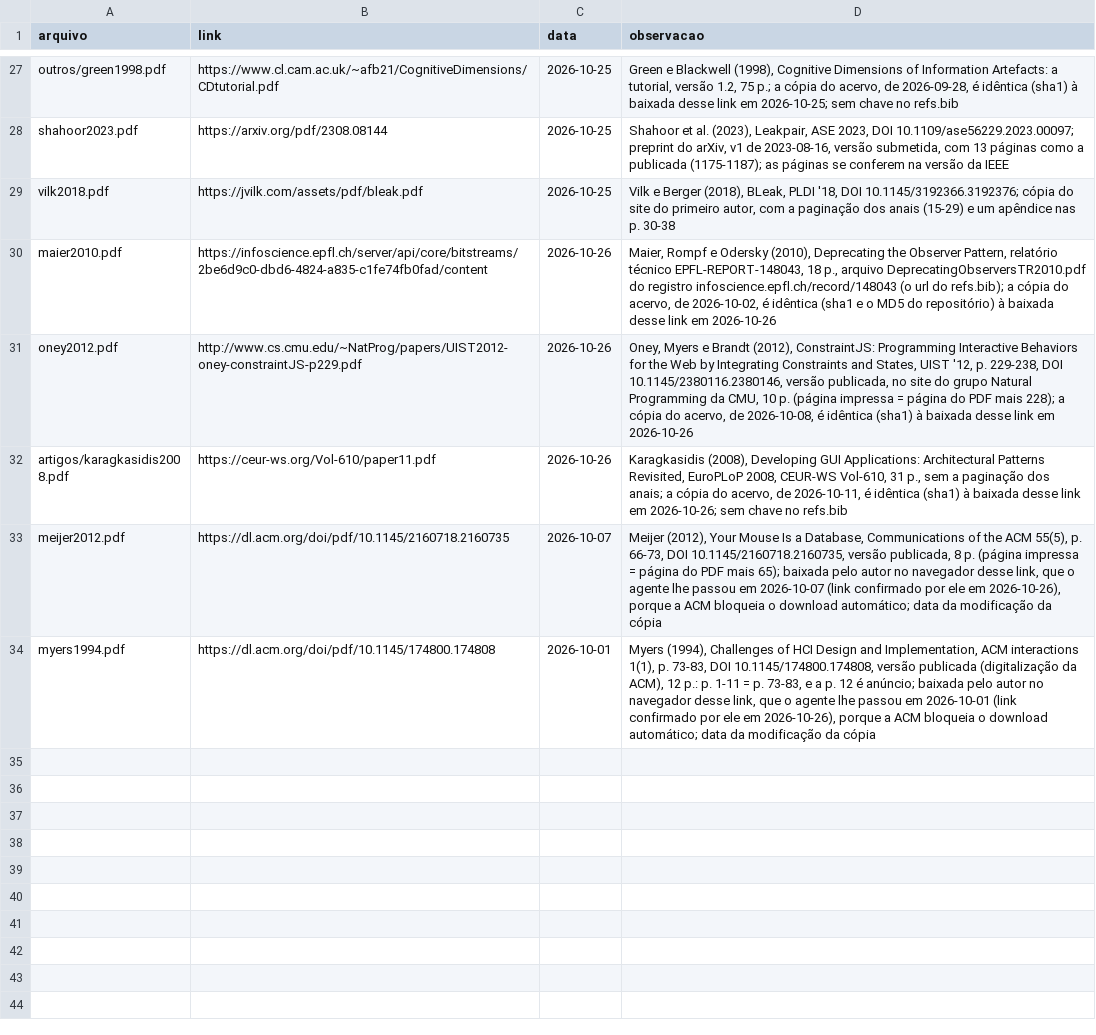
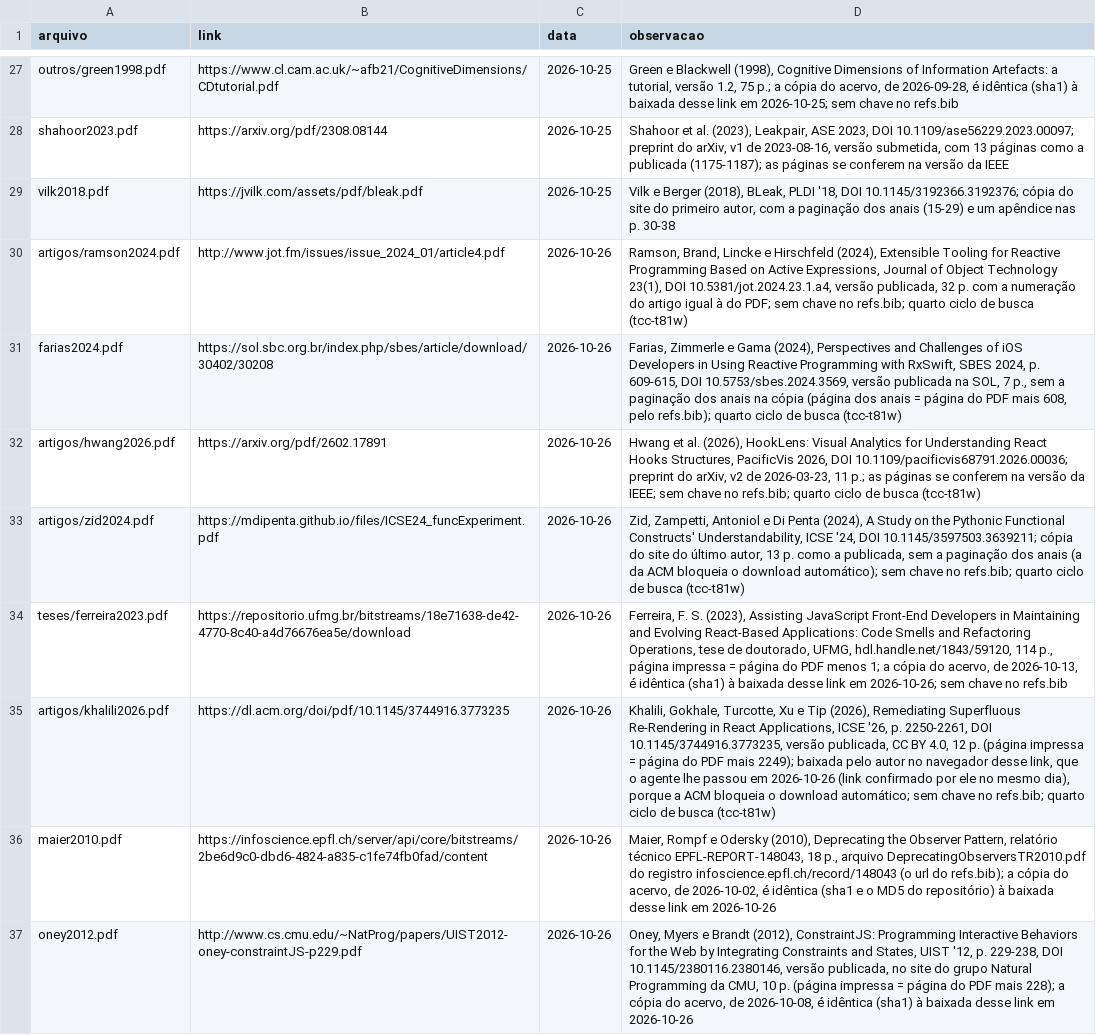
Before and after one commit to iquabius/unemat-tcc, a TSV file: acervo/procedencia.tsv, drawn as a sheet; only a part is shown, gaps mark what is left out; the shorter side is filled out with more unchanged rows; the diff names each change by its address in the sheet, - before the commit and + after, or states it on an @@ line.

```diff
--- a/acervo/procedencia.tsv
+++ b/acervo/procedencia.tsv
+row 30: artigos/ramson2024.pdf | http://www.jot.fm/issues/issue_2024_01/article4.pdf | 2026-10-26 | Ramson, Brand, Lincke e Hirschfeld (2024), Extensible Tooling for Reactive Programming Based on Active Expressions, Journal of Object Technology 23(1), DOI 10.5381/jot.2024.23.1.a4, versão publicada, 32 p. com a numeração do artigo igual à do PDF; sem chave no refs.bib; quarto ciclo de busca (tcc-t81w)
+row 31: farias2024.pdf | https://sol.sbc.org.br/index.php/sbes/article/download/30402/30208 | 2026-10-26 | Farias, Zimmerle e Gama (2024), Perspectives and Challenges of iOS Developers in Using Reactive Programming with RxSwift, SBES 2024, p. 609-615, DOI 10.5753/sbes.2024.3569, versão publicada na SOL, 7 p., sem a paginação dos anais na cópia (página dos anais = página do PDF mais 608, pelo refs.bib); quarto ciclo de busca (tcc-t81w)
+row 32: artigos/hwang2026.pdf | https://arxiv.org/pdf/2602.17891 | 2026-10-26 | Hwang et al. (2026), HookLens: Visual Analytics for Understanding React Hooks Structures, PacificVis 2026, DOI 10.1109/pacificvis68791.2026.00036; preprint do arXiv, v2 de 2026-03-23, 11 p.; as páginas se conferem na versão da IEEE; sem chave no refs.bib; quarto ciclo de busca (tcc-t81w)
+row 33: artigos/zid2024.pdf | https://mdipenta.github.io/files/ICSE24_funcExperiment.pdf | 2026-10-26 | Zid, Zampetti, Antoniol e Di Penta (2024), A Study on the Pythonic Functional Constructs' Understandability, ICSE '24, DOI 10.1145/3597503.3639211; cópia do site do último autor, 13 p. como a publicada, sem a paginação dos anais (a da ACM bloqueia o download automático); sem chave no refs.bib; quarto ciclo de busca (tcc-t81w)
+row 34: teses/ferreira2023.pdf | https://repositorio.ufmg.br/bitstreams/18e71638-de42-4770-8c40-a4d76676ea5e/download | 2026-10-26 | Ferreira, F. S. (2023), Assisting JavaScript Front-End Developers in Maintaining and Evolving React-Based Applications: Code Smells and Refactoring Operations, tese de doutorado, UFMG, hdl.handle.net/1843/59120, 114 p., página impressa = página do PDF menos 1; a cópia do acervo, de 2026-10-13, é idêntica (sha1) à baixada desse link em 2026-10-26; sem chave no refs.bib
+row 35: artigos/khalili2026.pdf | https://dl.acm.org/doi/pdf/10.1145/3744916.3773235 | 2026-10-26 | Khalili, Gokhale, Turcotte, Xu e Tip (2026), Remediating Superfluous Re-Rendering in React Applications, ICSE '26, p. 2250-2261, DOI 10.1145/3744916.3773235, versão publicada, CC BY 4.0, 12 p. (página impressa = página do PDF mais 2249); baixada pelo autor no navegador desse link, que o agente lhe passou em 2026-10-26 (link confirmado por ele no mesmo dia), porque a ACM bloqueia o download automático; sem chave no refs.bib; quarto ciclo de busca (tcc-t81w)
```
Also changed, not shown: 46 other files.
